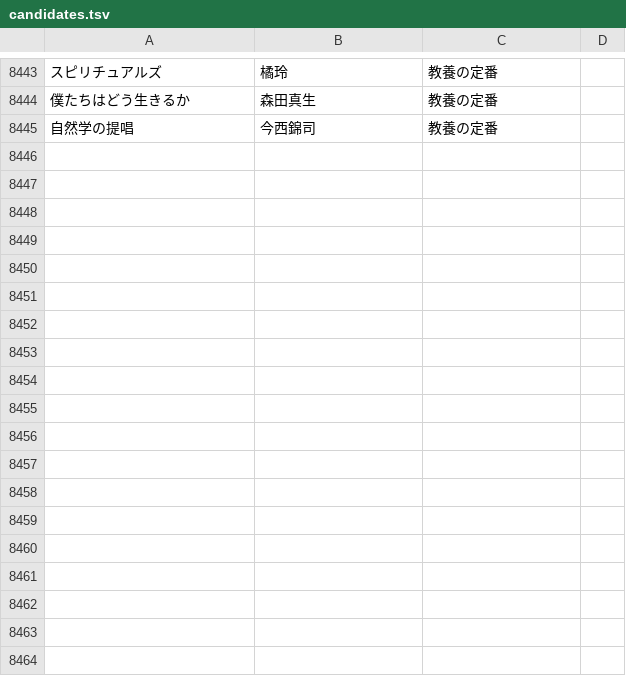
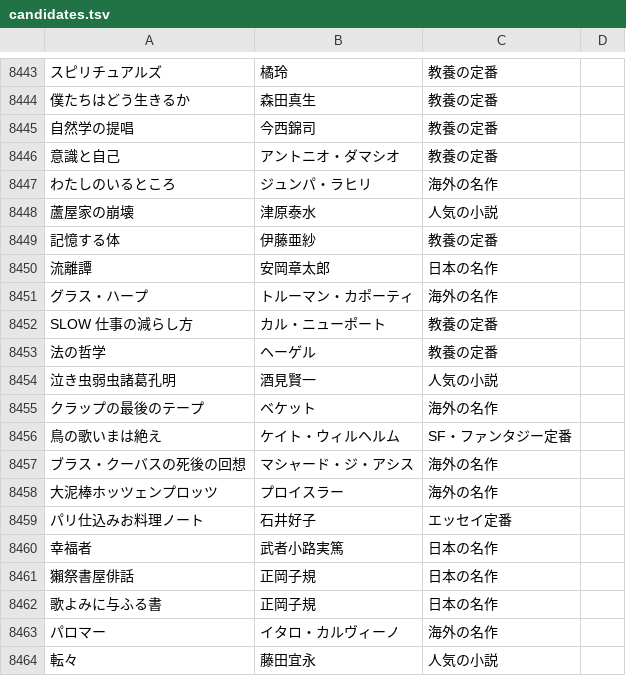
Before and after one commit to bxwcoder/naniyomu, a TSV file: data/catalog/candidates.tsv, drawn as a sheet; only a part is shown, gaps mark what is left out; the diff names each change by its address in the sheet, - before the commit and + after, or states it on an @@ line.

```diff
--- a/data/catalog/candidates.tsv
+++ b/data/catalog/candidates.tsv
+row 8446: 意識と自己 | アントニオ・ダマシオ | 教養の定番
+row 8447: わたしのいるところ | ジュンパ・ラヒリ | 海外の名作
+row 8448: 蘆屋家の崩壊 | 津原泰水 | 人気の小説
+row 8449: 記憶する体 | 伊藤亜紗 | 教養の定番
+row 8450: 流離譚 | 安岡章太郎 | 日本の名作
+row 8451: グラス・ハープ | トルーマン・カポーティ | 海外の名作
+row 8452: SLOW 仕事の減らし方 | カル・ニューポート | 教養の定番
+row 8453: 法の哲学 | ヘーゲル | 教養の定番
+row 8454: 泣き虫弱虫諸葛孔明 | 酒見賢一 | 人気の小説
+row 8455: クラップの最後のテープ | ベケット | 海外の名作
+row 8456: 鳥の歌いまは絶え | ケイト・ウィルヘルム | SF・ファンタジー定番
+row 8457: ブラス・クーバスの死後の回想 | マシャード・ジ・アシス | 海外の名作
+row 8458: 大泥棒ホッツェンプロッツ | プロイスラー | 海外の名作
+row 8459: パリ仕込みお料理ノート | 石井好子 | エッセイ定番
+row 8460: 幸福者 | 武者小路実篤 | 日本の名作
+row 8461: 獺祭書屋俳話 | 正岡子規 | 日本の名作
+row 8462: 歌よみに与ふる書 | 正岡子規 | 日本の名作
+row 8463: パロマー | イタロ・カルヴィーノ | 海外の名作
+row 8464: 転々 | 藤田宜永 | 人気の小説
```
